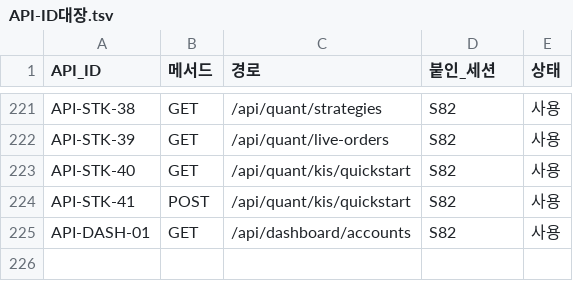
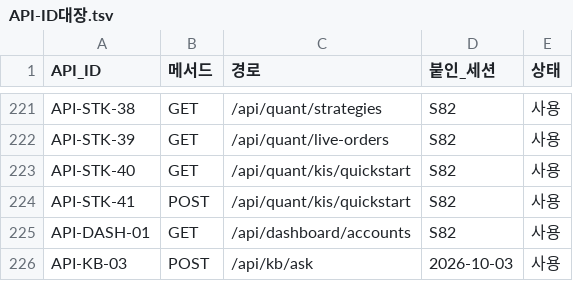
Before and after one commit to EST-team-project/Qurious, a TSV file: docs/인터페이스/API-ID대장.tsv, drawn as a sheet; only a part is shown, gaps mark what is left out; the diff names each change by its address in the sheet, - before the commit and + after, or states it on an @@ line.

```diff
--- a/docs/인터페이스/API-ID대장.tsv
+++ b/docs/인터페이스/API-ID대장.tsv
+row 226: API-KB-03 | POST | /api/kb/ask | 2026-10-03 | 사용
```
Also changed, not shown: docs/요구사항/시험-요구대장.tsv, 22 other files.
